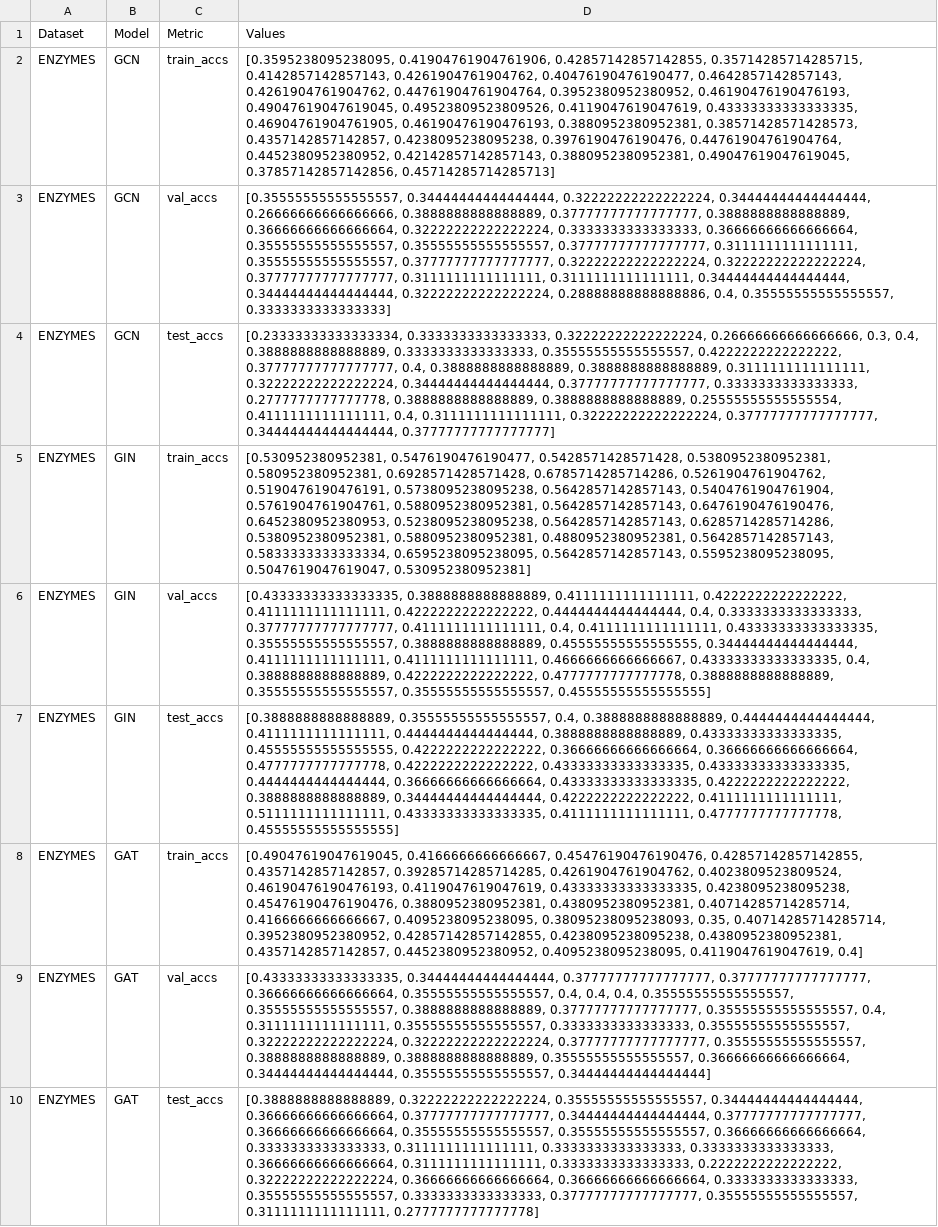
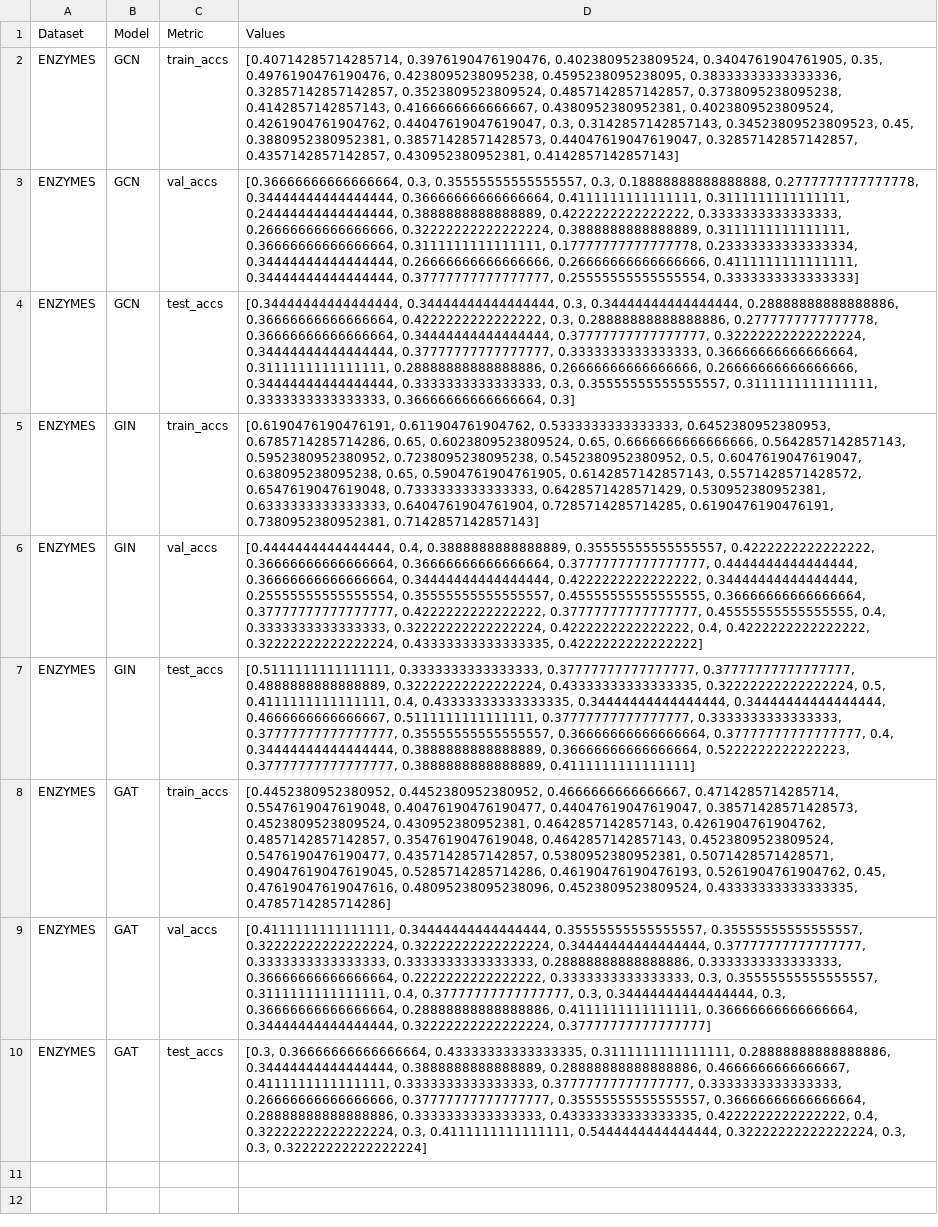
Before and after one commit to bbeat2782/graph_benchmark, a CSV file: results_csv/ENZYMES_accuracy_results.csv, drawn as a sheet; the diff names each change by its address in the sheet, - before the commit and + after, or states it on an @@ line.

```diff
--- a/results_csv/ENZYMES_accuracy_results.csv
+++ b/results_csv/ENZYMES_accuracy_results.csv
-D2 (Values): [0.3595238095238095, 0.41904761904761906, 0.42857142857142855, 0.35714285714285715, 0.4142857142857143, 0.4261904761904762, 0.40476190476190477, 0.4642857142857143, 0.4261904761904762, 0.44761904761904764, 0.3952380952380952, 0.46190476190476193, 0.49047619047619045, 0.49523809523809526, 0.4119047619047619, 0.43333333333333335, 0.46904761904761905, 0.46190476190476193, 0.3880952380952381, 0.38571428571428573, 0.4357142857142857, 0.4238095238095238, 0.3976190476190476, 0.44761904761904764, 0.4452380952380952, 0.42142857142857143, 0.3880952380952381, 0.49047619047619045, 0.37857142857142856, 0.45714285714285713]
+D2 (Values): [0.40714285714285714, 0.3976190476190476, 0.4023809523809524, 0.3404761904761905, 0.35, 0.4976190476190476, 0.4238095238095238, 0.4595238095238095, 0.38333333333333336, 0.32857142857142857, 0.3523809523809524, 0.4857142857142857, 0.3738095238095238, 0.4142857142857143, 0.4166666666666667, 0.4380952380952381, 0.4023809523809524, 0.4261904761904762, 0.44047619047619047, 0.3, 0.3142857142857143, 0.34523809523809523, 0.45, 0.3880952380952381, 0.38571428571428573, 0.44047619047619047, 0.32857142857142857, 0.4357142857142857, 0.430952380952381, 0.4142857142857143]
-D3 (Values): [0.35555555555555557, 0.34444444444444444, 0.32222222222222224, 0.34444444444444444, 0.26666666666666666, 0.3888888888888889, 0.37777777777777777, 0.3888888888888889, 0.36666666666666664, 0.32222222222222224, 0.3333333333333333, 0.36666666666666664, 0.35555555555555557, 0.35555555555555557, 0.37777777777777777, 0.3111111111111111, 0.35555555555555557, 0.37777777777777777, 0.32222222222222224, 0.32222222222222224, 0.37777777777777777, 0.3111111111111111, 0.3111111111111111, 0.34444444444444444, 0.34444444444444444, 0.32222222222222224, 0.28888888888888886, 0.4, 0.35555555555555557, 0.3333333333333333]
+D3 (Values): [0.36666666666666664, 0.3, 0.35555555555555557, 0.3, 0.18888888888888888, 0.2777777777777778, 0.34444444444444444, 0.36666666666666664, 0.4111111111111111, 0.3111111111111111, 0.24444444444444444, 0.3888888888888889, 0.4222222222222222, 0.3333333333333333, 0.26666666666666666, 0.32222222222222224, 0.3888888888888889, 0.3111111111111111, 0.36666666666666664, 0.3111111111111111, 0.17777777777777778, 0.23333333333333334, 0.34444444444444444, 0.26666666666666666, 0.26666666666666666, 0.4111111111111111, 0.34444444444444444, 0.37777777777777777, 0.25555555555555554, 0.3333333333333333]
-D4 (Values): [0.23333333333333334, 0.3333333333333333, 0.32222222222222224, 0.26666666666666666, 0.3, 0.4, 0.3888888888888889, 0.3333333333333333, 0.35555555555555557, 0.4222222222222222, 0.37777777777777777, 0.4, 0.3888888888888889, 0.3888888888888889, 0.3111111111111111, 0.32222222222222224, 0.34444444444444444, 0.37777777777777777, 0.3333333333333333, 0.2777777777777778, 0.3888888888888889, 0.3888888888888889, 0.25555555555555554, 0.4111111111111111, 0.4, 0.3111111111111111, 0.32222222222222224, 0.37777777777777777, 0.34444444444444444, 0.37777777777777777]
+D4 (Values): [0.34444444444444444, 0.34444444444444444, 0.3, 0.34444444444444444, 0.28888888888888886, 0.36666666666666664, 0.4222222222222222, 0.3, 0.28888888888888886, 0.2777777777777778, 0.36666666666666664, 0.34444444444444444, 0.37777777777777777, 0.32222222222222224, 0.34444444444444444, 0.37777777777777777, 0.3333333333333333, 0.36666666666666664, 0.3111111111111111, 0.28888888888888886, 0.26666666666666666, 0.26666666666666666, 0.34444444444444444, 0.3333333333333333, 0.3, 0.35555555555555557, 0.3111111111111111, 0.3333333333333333, 0.36666666666666664, 0.3]
-D5 (Values): [0.530952380952381, 0.5476190476190477, 0.5428571428571428, 0.5380952380952381, 0.580952380952381, 0.6928571428571428, 0.6785714285714286, 0.5261904761904762, 0.5190476190476191, 0.5738095238095238, 0.5642857142857143, 0.5404761904761904, 0.5761904761904761, 0.5880952380952381, 0.5642857142857143, 0.6476190476190476, 0.6452380952380953, 0.5238095238095238, 0.5642857142857143, 0.6285714285714286, 0.5380952380952381, 0.5880952380952381, 0.4880952380952381, 0.5642857142857143, 0.5833333333333334, 0.6595238095238095, 0.5642857142857143, 0.5595238095238095, 0.5047619047619047, 0.530952380952381]
+D5 (Values): [0.6190476190476191, 0.611904761904762, 0.5333333333333333, 0.6452380952380953, 0.6785714285714286, 0.65, 0.6023809523809524, 0.65, 0.6666666666666666, 0.5642857142857143, 0.5952380952380952, 0.7238095238095238, 0.5452380952380952, 0.5, 0.6047619047619047, 0.638095238095238, 0.65, 0.5904761904761905, 0.6142857142857143, 0.5571428571428572, 0.6547619047619048, 0.7333333333333333, 0.6428571428571429, 0.530952380952381, 0.6333333333333333, 0.6404761904761904, 0.7285714285714285, 0.6190476190476191, 0.7380952380952381, 0.7142857142857143]
-D6 (Values): [0.43333333333333335, 0.3888888888888889, 0.4111111111111111, 0.4222222222222222, 0.4111111111111111, 0.4222222222222222, 0.4444444444444444, 0.4, 0.3333333333333333, 0.37777777777777777, 0.4111111111111111, 0.4, 0.4111111111111111, 0.43333333333333335, 0.35555555555555557, 0.3888888888888889, 0.45555555555555555, 0.34444444444444444, 0.4111111111111111, 0.4111111111111111, 0.4666666666666667, 0.43333333333333335, 0.4, 0.3888888888888889, 0.4222222222222222, 0.4777777777777778, 0.3888888888888889, 0.35555555555555557, 0.35555555555555557, 0.45555555555555555]
+D6 (Values): [0.4444444444444444, 0.4, 0.3888888888888889, 0.35555555555555557, 0.4222222222222222, 0.36666666666666664, 0.36666666666666664, 0.37777777777777777, 0.4444444444444444, 0.36666666666666664, 0.34444444444444444, 0.4222222222222222, 0.34444444444444444, 0.25555555555555554, 0.35555555555555557, 0.45555555555555555, 0.36666666666666664, 0.37777777777777777, 0.4222222222222222, 0.37777777777777777, 0.45555555555555555, 0.4, 0.3333333333333333, 0.32222222222222224, 0.4222222222222222, 0.4, 0.4222222222222222, 0.32222222222222224, 0.43333333333333335, 0.4222222222222222]
-D7 (Values): [0.3888888888888889, 0.35555555555555557, 0.4, 0.3888888888888889, 0.4444444444444444, 0.4111111111111111, 0.4444444444444444, 0.3888888888888889, 0.43333333333333335, 0.45555555555555555, 0.4222222222222222, 0.36666666666666664, 0.36666666666666664, 0.4777777777777778, 0.4222222222222222, 0.43333333333333335, 0.43333333333333335, 0.4444444444444444, 0.36666666666666664, 0.43333333333333335, 0.4222222222222222, 0.3888888888888889, 0.34444444444444444, 0.4222222222222222, 0.4111111111111111, 0.5111111111111111, 0.43333333333333335, 0.4111111111111111, 0.4777777777777778, 0.45555555555555555]
+D7 (Values): [0.5111111111111111, 0.3333333333333333, 0.37777777777777777, 0.37777777777777777, 0.4888888888888889, 0.32222222222222224, 0.43333333333333335, 0.32222222222222224, 0.5, 0.4111111111111111, 0.4, 0.43333333333333335, 0.34444444444444444, 0.34444444444444444, 0.4666666666666667, 0.5111111111111111, 0.37777777777777777, 0.3333333333333333, 0.37777777777777777, 0.35555555555555557, 0.36666666666666664, 0.37777777777777777, 0.4, 0.34444444444444444, 0.3888888888888889, 0.36666666666666664, 0.5222222222222223, 0.37777777777777777, 0.3888888888888889, 0.4111111111111111]
-D8 (Values): [0.49047619047619045, 0.4166666666666667, 0.45476190476190476, 0.42857142857142855, 0.4357142857142857, 0.39285714285714285, 0.4261904761904762, 0.4023809523809524, 0.46190476190476193, 0.4119047619047619, 0.43333333333333335, 0.4238095238095238, 0.45476190476190476, 0.3880952380952381, 0.4380952380952381, 0.40714285714285714, 0.4166666666666667, 0.4095238095238095, 0.38095238095238093, 0.35, 0.40714285714285714, 0.3952380952380952, 0.42857142857142855, 0.4238095238095238, 0.4380952380952381, 0.4357142857142857, 0.4452380952380952, 0.4095238095238095, 0.4119047619047619, 0.4]
+D8 (Values): [0.4452380952380952, 0.4452380952380952, 0.4666666666666667, 0.4714285714285714, 0.5547619047619048, 0.40476190476190477, 0.44047619047619047, 0.38571428571428573, 0.4523809523809524, 0.430952380952381, 0.4642857142857143, 0.4261904761904762, 0.4857142857142857, 0.3547619047619048, 0.4642857142857143, 0.4523809523809524, 0.5476190476190477, 0.4357142857142857, 0.5380952380952381, 0.5071428571428571, 0.49047619047619045, 0.5285714285714286, 0.46190476190476193, 0.5261904761904762, 0.45, 0.47619047619047616, 0.48095238095238096, 0.4523809523809524, 0.43333333333333335, 0.4785714285714286]
-D9 (Values): [0.43333333333333335, 0.34444444444444444, 0.37777777777777777, 0.37777777777777777, 0.36666666666666664, 0.35555555555555557, 0.4, 0.4, 0.4, 0.35555555555555557, 0.35555555555555557, 0.3888888888888889, 0.37777777777777777, 0.35555555555555557, 0.4, 0.3111111111111111, 0.35555555555555557, 0.3333333333333333, 0.35555555555555557, 0.32222222222222224, 0.32222222222222224, 0.37777777777777777, 0.35555555555555557, 0.3888888888888889, 0.3888888888888889, 0.35555555555555557, 0.36666666666666664, 0.34444444444444444, 0.35555555555555557, 0.34444444444444444]
+D9 (Values): [0.4111111111111111, 0.34444444444444444, 0.35555555555555557, 0.35555555555555557, 0.32222222222222224, 0.32222222222222224, 0.34444444444444444, 0.37777777777777777, 0.3333333333333333, 0.3333333333333333, 0.28888888888888886, 0.3333333333333333, 0.36666666666666664, 0.2222222222222222, 0.3333333333333333, 0.3, 0.35555555555555557, 0.3111111111111111, 0.4, 0.37777777777777777, 0.3, 0.34444444444444444, 0.3, 0.36666666666666664, 0.28888888888888886, 0.4111111111111111, 0.36666666666666664, 0.34444444444444444, 0.32222222222222224, 0.37777777777777777]
-D10 (Values): [0.3888888888888889, 0.32222222222222224, 0.35555555555555557, 0.34444444444444444, 0.36666666666666664, 0.37777777777777777, 0.34444444444444444, 0.37777777777777777, 0.36666666666666664, 0.35555555555555557, 0.35555555555555557, 0.36666666666666664, 0.3333333333333333, 0.3111111111111111, 0.3333333333333333, 0.3333333333333333, 0.36666666666666664, 0.3111111111111111, 0.3333333333333333, 0.2222222222222222, 0.32222222222222224, 0.36666666666666664, 0.36666666666666664, 0.3333333333333333, 0.35555555555555557, 0.3333333333333333, 0.37777777777777777, 0.35555555555555557, 0.3111111111111111, 0.2777777777777778]
+D10 (Values): [0.3, 0.36666666666666664, 0.43333333333333335, 0.3111111111111111, 0.28888888888888886, 0.34444444444444444, 0.3888888888888889, 0.28888888888888886, 0.4666666666666667, 0.4111111111111111, 0.3333333333333333, 0.37777777777777777, 0.3333333333333333, 0.26666666666666666, 0.37777777777777777, 0.35555555555555557, 0.36666666666666664, 0.28888888888888886, 0.3333333333333333, 0.43333333333333335, 0.4222222222222222, 0.4, 0.32222222222222224, 0.3, 0.4111111111111111, 0.5444444444444444, 0.32222222222222224, 0.3, 0.3, 0.32222222222222224]
```
Also changed, not shown: results_csv/Cora_accuracy_results.csv, results_csv/IMDB-BINARY_accuracy_results.csv, 7 other files.
